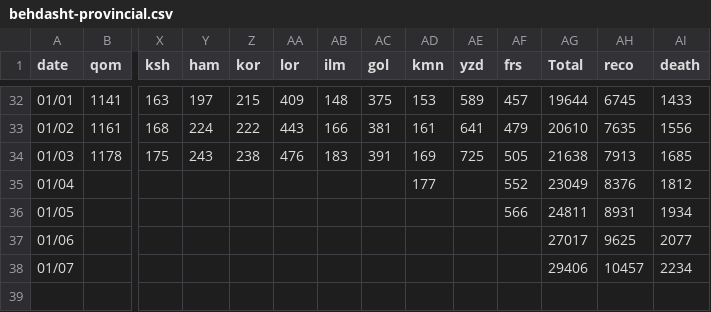
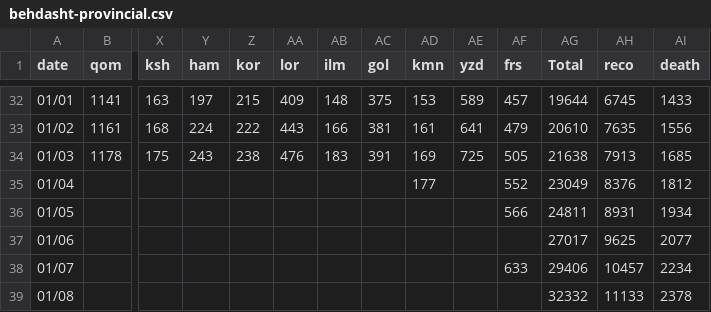
Before and after one commit to mapiran/covid-19, a CSV file: data/behdasht-provincial.csv, drawn as a sheet; only a part is shown, gaps mark what is left out; rows hold the shown columns only; the diff names each change by its address in the sheet, - before the commit and + after, or states it on an @@ line.

Commit message:
updated data 01/08

```diff
--- a/data/behdasht-provincial.csv
+++ b/data/behdasht-provincial.csv
-AF38 (frs): (empty)
+AF38 (frs): 633
+row 39: 01/08 |  |  |  |  |  |  |  |  |  |  | 32332 | 11133 | 2378
```
Also changed, not shown: 1 other file.
